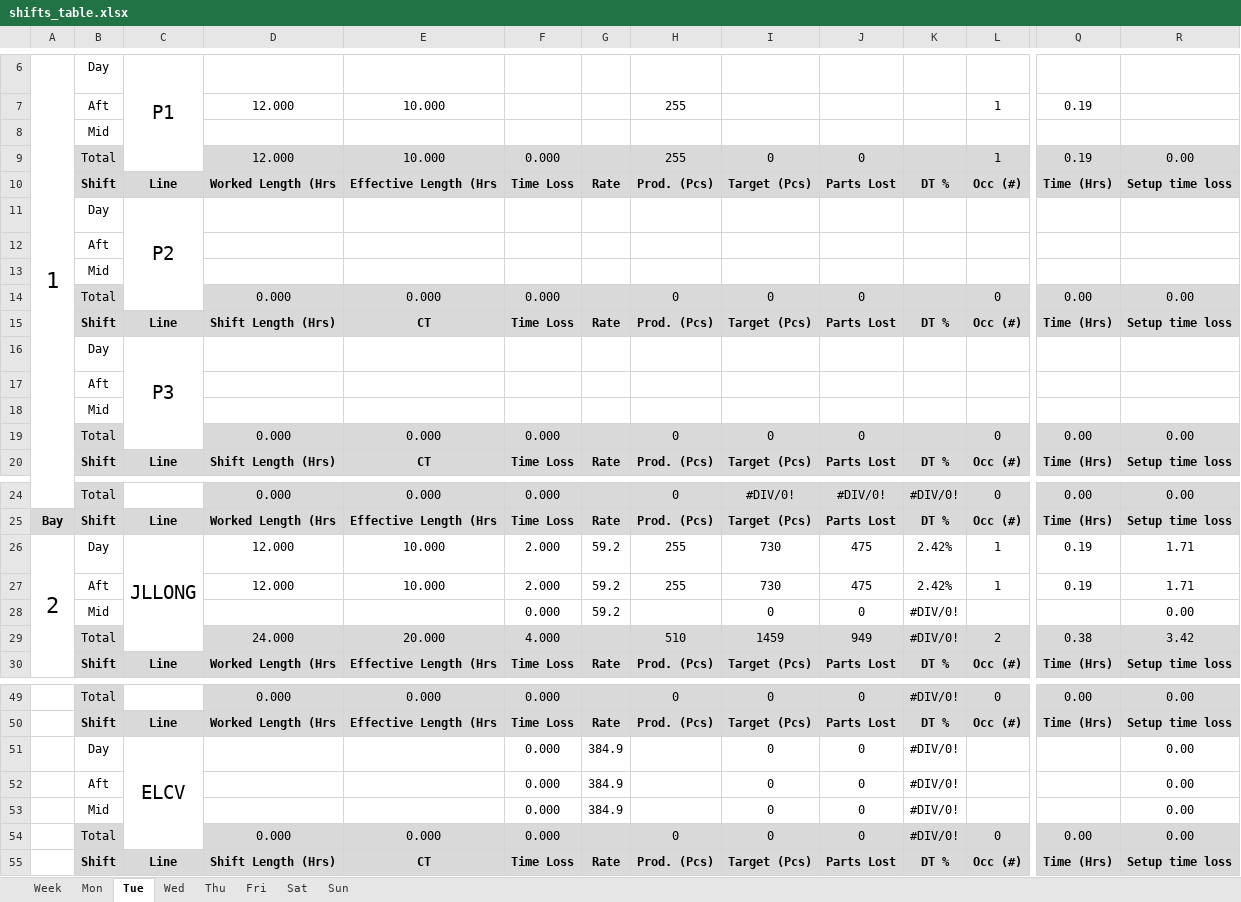
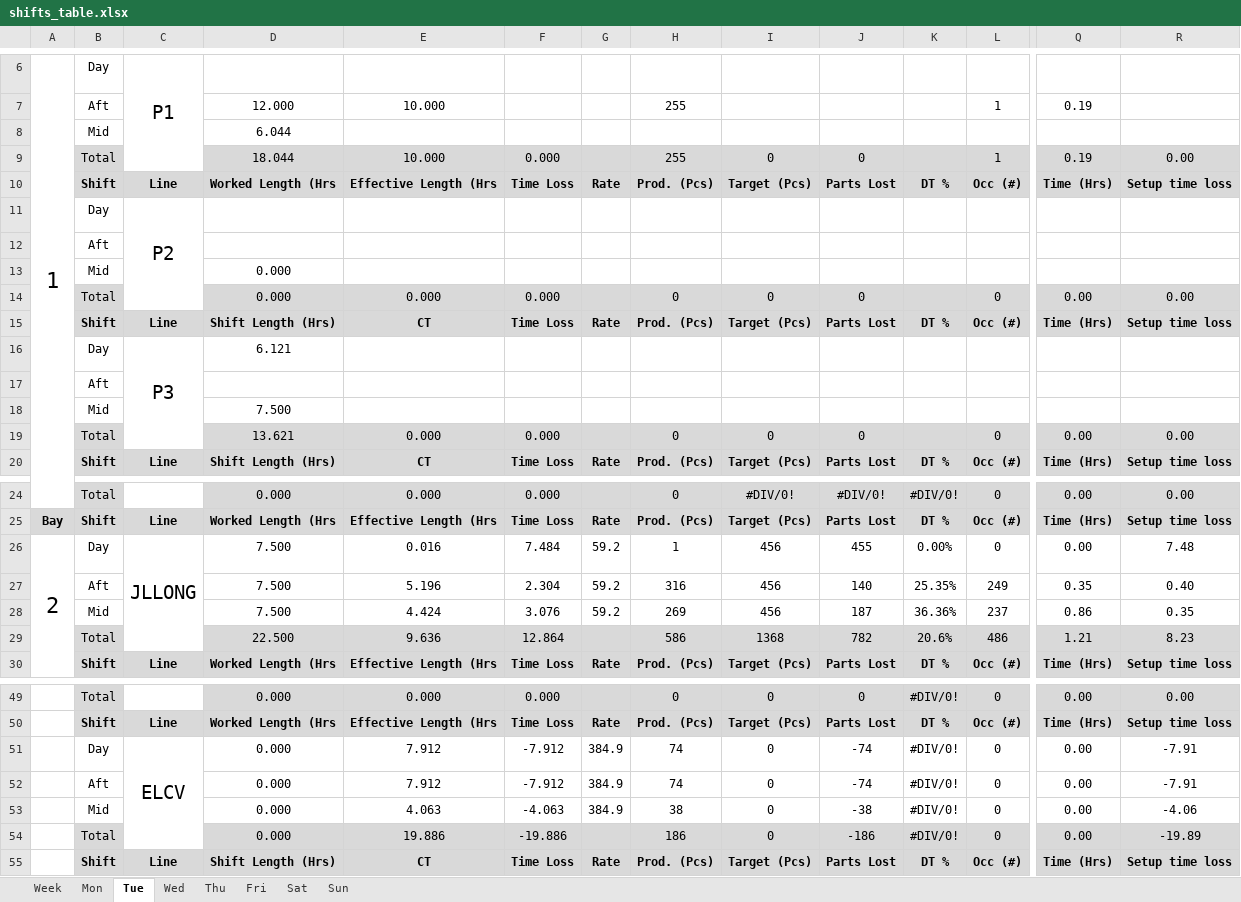
Before and after one commit to Henro1708/Production_monitoring_assistant, an Excel workbook: workingTable/shifts_table.xlsx, sheet Tue, drawn as a sheet; only a part is shown, gaps mark what is left out; values as stored, in another font and other column widths than the file's, no borders; removed rows and columns are numbered as before the commit, all else as after; rows hold the shown columns only; the diff names each change by its address in the sheet, - before the commit and + after, or states it on an @@ line.

```diff
--- a/workingTable/shifts_table.xlsx (sheet Tue)
+++ b/workingTable/shifts_table.xlsx (sheet Tue)
-D8: (empty)
+D8: 6.044
-D9: 12.000
+D9: 18.044
-D13: (empty)
+D13: 0.000
-D16: (empty)
+D16: 6.121
-D18: (empty)
+D18: 7.500
-D19: 0.000
+D19: 13.621
-row 26: 2 | Day | JLLONG | 12.000 | 10.000 | 2.000 | 59.2 | 255 | 730 | 475 | 2.42% | 1 | 0.19 | 1.71
-row 27:  | Aft |  | 12.000 | 10.000 | 2.000 | 59.2 | 255 | 730 | 475 | 2.42% | 1 | 0.19 | 1.71
-row 28:  | Mid |  |  |  | 0.000 | 59.2 |  | 0 | 0 | #DIV/0! |  |  | 0.00
-row 29:  | Total |  | 24.000 | 20.000 | 4.000 |  | 510 | 1459 | 949 | #DIV/0! | 2 | 0.38 | 3.42
+row 26: 2 | Day | JLLONG | 7.500 | 0.016 | 7.484 | 59.2 | 1 | 456 | 455 | 0.00% | 0 | 0.00 | 7.48
+row 27:  | Aft |  | 7.500 | 5.196 | 2.304 | 59.2 | 316 | 456 | 140 | 25.35% | 249 | 0.35 | 0.40
+row 28:  | Mid |  | 7.500 | 4.424 | 3.076 | 59.2 | 269 | 456 | 187 | 36.36% | 237 | 0.86 | 0.35
+row 29:  | Total |  | 22.500 | 9.636 | 12.864 |  | 586 | 1368 | 782 | 20.6% | 486 | 1.21 | 8.23
-row 51:  | Day | ELCV |  |  | 0.000 | 384.9 |  | 0 | 0 | #DIV/0! |  |  | 0.00
-row 52:  | Aft |  |  |  | 0.000 | 384.9 |  | 0 | 0 | #DIV/0! |  |  | 0.00
-row 53:  | Mid |  |  |  | 0.000 | 384.9 |  | 0 | 0 | #DIV/0! |  |  | 0.00
+row 51:  | Day | ELCV | 0.000 | 7.912 | -7.912 | 384.9 | 74 | 0 | -74 | #DIV/0! | 0 | 0.00 | -7.91
+row 52:  | Aft |  | 0.000 | 7.912 | -7.912 | 384.9 | 74 | 0 | -74 | #DIV/0! | 0 | 0.00 | -7.91
+row 53:  | Mid |  | 0.000 | 4.063 | -4.063 | 384.9 | 38 | 0 | -38 | #DIV/0! | 0 | 0.00 | -4.06
-E54: 0.000
+E54: 19.886
-F54: 0.000
+F54: -19.886
-H54: 0
+H54: 186
-J54: 0
+J54: -186
-R54: 0.00
+R54: -19.89
```
Also changed, not shown: 6 other files.
